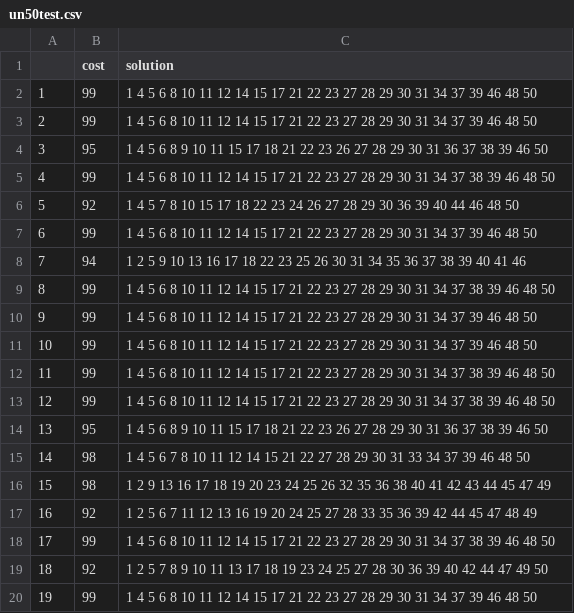
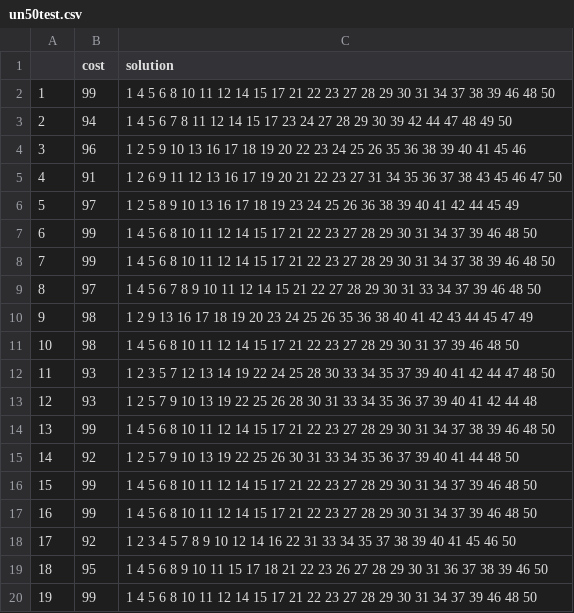
Before and after one commit to dapin1490/2023-1-algorithm-hybrid-GA, a CSV file: island-GA/res/un50test.csv, drawn as a sheet; only a part is shown; the diff covers the shown part only.

Commit message:
island GA v0527-h16-22
* 테스트 코드 추가
* validation에 memo 적용
* 교배 상하 관계 정리 코드 업데이트

```diff
--- a/island-GA/res/un50test.csv
+++ b/island-GA/res/un50test.csv
@@ -1,20 +1,20 @@
 ,cost,solution
-1,99,1 4 5 6 8 10 11 12 14 15 17 21 22 23 27 28 29 30 31 34 37 39 46 48 50
-2,99,1 4 5 6 8 10 11 12 14 15 17 21 22 23 27 28 29 30 31 34 37 39 46 48 50
-3,95,1 4 5 6 8 9 10 11 15 17 18 21 22 23 26 27 28 29 30 31 36 37 38 39 46 50
-4,99,1 4 5 6 8 10 11 12 14 15 17 21 22 23 27 28 29 30 31 34 37 38 39 46 48 50
-5,92,1 4 5 7 8 10 15 17 18 22 23 24 26 27 28 29 30 36 39 40 44 46 48 50
+1,99,1 4 5 6 8 10 11 12 14 15 17 21 22 23 27 28 29 30 31 34 37 38 39 46 48 50
+2,94,1 4 5 6 7 8 11 12 14 15 17 23 24 27 28 29 30 39 42 44 47 48 49 50
+3,96,1 2 5 9 10 13 16 17 18 19 20 22 23 24 25 26 35 36 38 39 40 41 45 46
+4,91,1 2 6 9 11 12 13 16 17 19 20 21 22 23 27 31 34 35 36 37 38 43 45 46 47 50
+5,97,1 2 5 8 9 10 13 16 17 18 19 23 24 25 26 36 38 39 40 41 42 44 45 49
 6,99,1 4 5 6 8 10 11 12 14 15 17 21 22 23 27 28 29 30 31 34 37 39 46 48 50
-7,94,1 2 5 9 10 13 16 17 18 22 23 25 26 30 31 34 35 36 37 38 39 40 41 46
-8,99,1 4 5 6 8 10 11 12 14 15 17 21 22 23 27 28 29 30 31 34 37 38 39 46 48 50
-9,99,1 4 5 6 8 10 11 12 14 15 17 21 22 23 27 28 29 30 31 34 37 39 46 48 50
-10,99,1 4 5 6 8 10 11 12 14 15 17 21 22 23 27 28 29 30 31 34 37 39 46 48 50
-11,99,1 4 5 6 8 10 11 12 14 15 17 21 22 23 27 28 29 30 31 34 37 38 39 46 48 50
-12,99,1 4 5 6 8 10 11 12 14 15 17 21 22 23 27 28 29 30 31 34 37 38 39 46 48 50
-13,95,1 4 5 6 8 9 10 11 15 17 18 21 22 23 26 27 28 29 30 31 36 37 38 39 46 50
-14,98,1 4 5 6 7 8 10 11 12 14 15 21 22 27 28 29 30 31 33 34 37 39 46 48 50
-15,98,1 2 9 13 16 17 18 19 20 23 24 25 26 32 35 36 38 40 41 42 43 44 45 47 49
-16,92,1 2 5 6 7 11 12 13 16 19 20 24 25 27 28 33 35 36 39 42 44 45 47 48 49
-17,99,1 4 5 6 8 10 11 12 14 15 17 21 22 23 27 28 29 30 31 34 37 38 39 46 48 50
-18,92,1 2 5 7 8 9 10 11 13 17 18 19 23 24 25 27 28 30 36 39 40 42 44 47 49 50
+7,99,1 4 5 6 8 10 11 12 14 15 17 21 22 23 27 28 29 30 31 34 37 38 39 46 48 50
+8,97,1 4 5 6 7 8 9 10 11 12 14 15 21 22 27 28 29 30 31 33 34 37 39 46 48 50
+9,98,1 2 9 13 16 17 18 19 20 23 24 25 26 35 36 38 40 41 42 43 44 45 47 49
+10,98,1 4 5 6 8 10 11 12 14 15 17 21 22 23 27 28 29 30 31 37 39 46 48 50
+11,93,1 2 3 5 7 12 13 14 19 22 24 25 28 30 33 34 35 37 39 40 41 42 44 47 48 50
+12,93,1 2 5 7 9 10 13 19 22 25 26 28 30 31 33 34 35 36 37 39 40 41 42 44 48
+13,99,1 4 5 6 8 10 11 12 14 15 17 21 22 23 27 28 29 30 31 34 37 38 39 46 48 50
+14,92,1 2 5 7 9 10 13 19 22 25 26 30 31 33 34 35 36 37 39 40 41 44 48 50
+15,99,1 4 5 6 8 10 11 12 14 15 17 21 22 23 27 28 29 30 31 34 37 39 46 48 50
+16,99,1 4 5 6 8 10 11 12 14 15 17 21 22 23 27 28 29 30 31 34 37 39 46 48 50
+17,92,1 2 3 4 5 7 8 9 10 12 14 16 22 31 33 34 35 37 38 39 40 41 45 46 50
+18,95,1 4 5 6 8 9 10 11 15 17 18 21 22 23 26 27 28 29 30 31 36 37 38 39 46 50
 19,99,1 4 5 6 8 10 11 12 14 15 17 21 22 23 27 28 29 30 31 34 37 39 46 48 50
```
Also changed, not shown: 53 edited cells elsewhere in this file, island-GA/res/un100test.csv, 11 other files.
